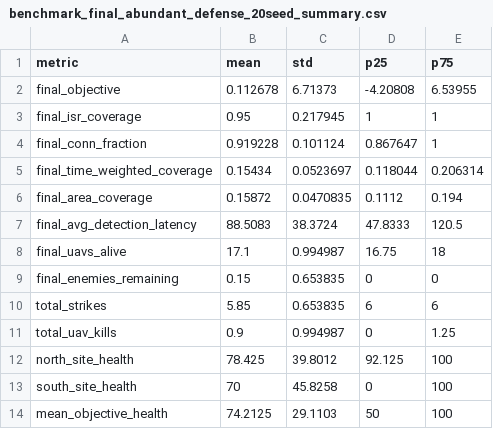
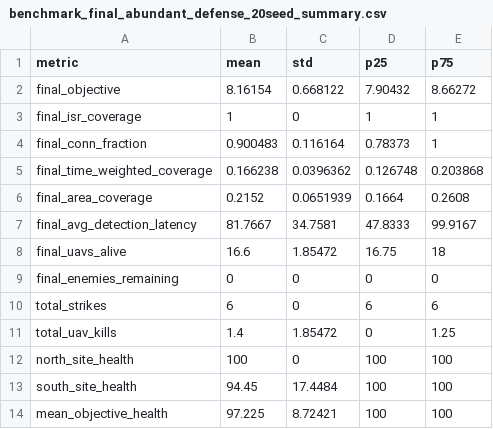
Before and after one commit to jeewoo23/defenseHack, a CSV file: Model Simulation/outputs/csv/benchmark_final_abundant_defense_20seed_summary.csv, drawn as a sheet.

```diff
--- a/Model Simulation/outputs/csv/benchmark_final_abundant_defense_20seed_summary.csv
+++ b/Model Simulation/outputs/csv/benchmark_final_abundant_defense_20seed_summary.csv
@@ -1,14 +1,14 @@
 metric,mean,std,p25,p75
-final_objective,0.112678,6.71373,-4.20808,6.53955
-final_isr_coverage,0.95,0.217945,1,1
-final_conn_fraction,0.919228,0.101124,0.867647,1
-final_time_weighted_coverage,0.15434,0.0523697,0.118044,0.206314
-final_area_coverage,0.15872,0.0470835,0.1112,0.194
-final_avg_detection_latency,88.5083,38.3724,47.8333,120.5
-final_uavs_alive,17.1,0.994987,16.75,18
-final_enemies_remaining,0.15,0.653835,0,0
-total_strikes,5.85,0.653835,6,6
-total_uav_kills,0.9,0.994987,0,1.25
-north_site_health,78.425,39.8012,92.125,100
-south_site_health,70,45.8258,0,100
-mean_objective_health,74.2125,29.1103,50,100
+final_objective,8.16154,0.668122,7.90432,8.66272
+final_isr_coverage,1,0,1,1
+final_conn_fraction,0.900483,0.116164,0.78373,1
+final_time_weighted_coverage,0.166238,0.0396362,0.126748,0.203868
+final_area_coverage,0.2152,0.0651939,0.1664,0.2608
+final_avg_detection_latency,81.7667,34.7581,47.8333,99.9167
+final_uavs_alive,16.6,1.85472,16.75,18
+final_enemies_remaining,0,0,0,0
+total_strikes,6,0,6,6
+total_uav_kills,1.4,1.85472,0,1.25
+north_site_health,100,0,100,100
+south_site_health,94.45,17.4484,100,100
+mean_objective_health,97.225,8.72421,100,100
```
Also changed, not shown: 2 other files.
